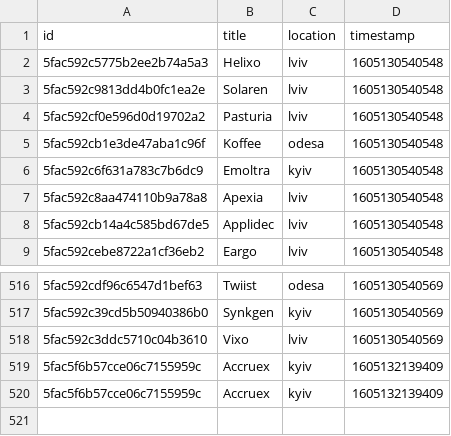
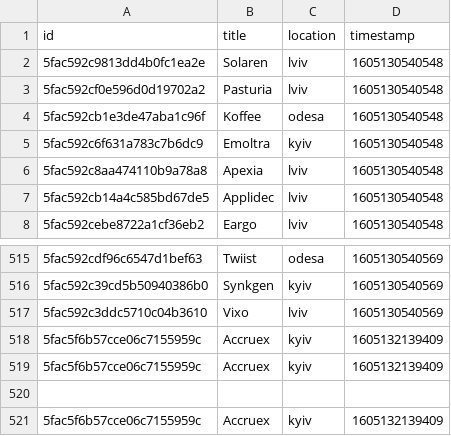
Before and after one commit to alexkarlov/nodejs-course, a CSV file: events/events.csv, drawn as a sheet; only a part is shown, gaps mark what is left out; removed rows and columns are numbered as before the commit, all else as after; the diff names each change by its address in the sheet, - before the commit and + after, or states it on an @@ line.

```diff
--- a/events/events.csv
+++ b/events/events.csv
-row 2: 5fac592c5775b2ee2b74a5a3 | Helixo | lviv | 1605130540548
+row 519: 5fac5f6b57cce06c7155959c | Accruex | kyiv | 1605132139409
+row 520: (empty)
```
Also changed, not shown: 2 other files.
